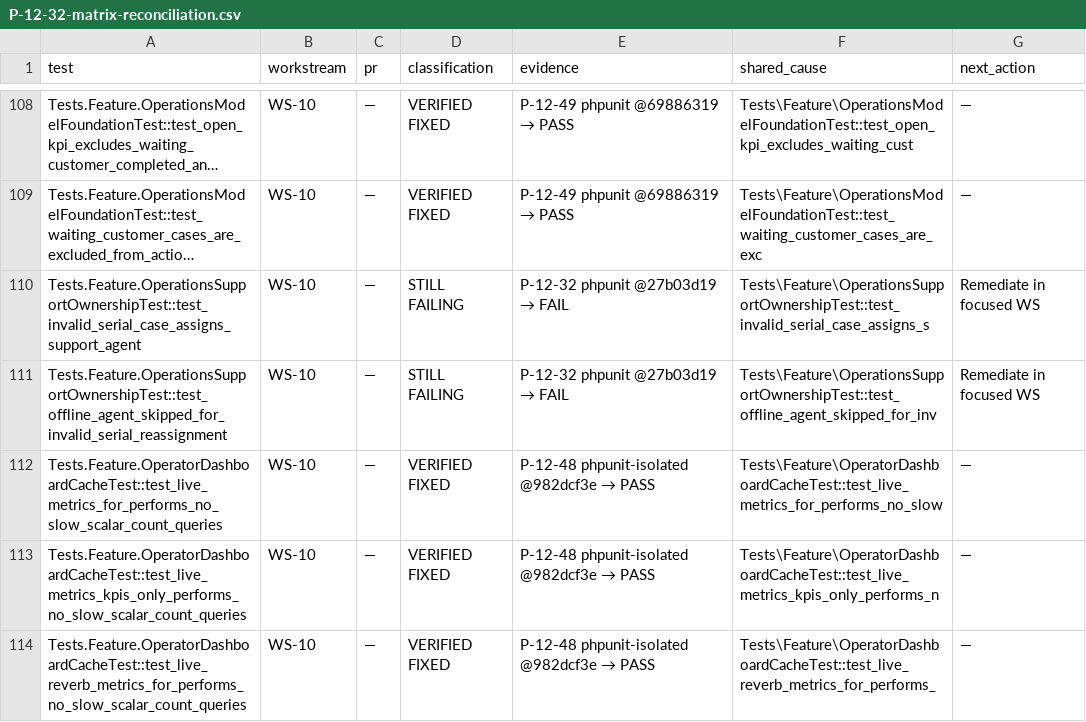
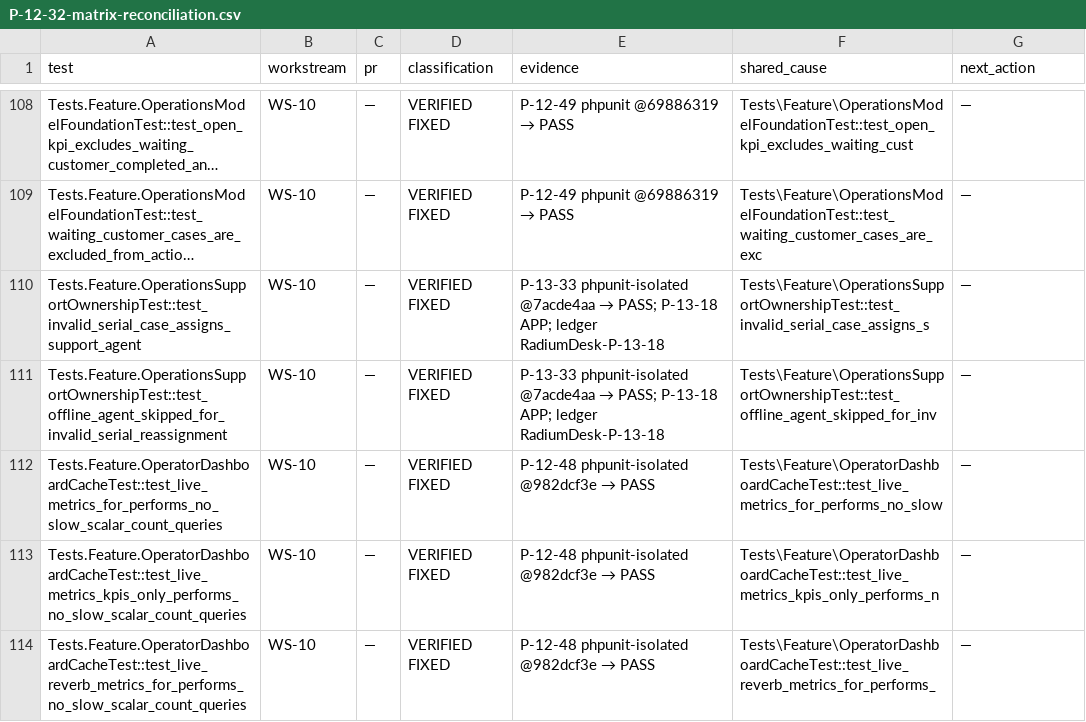
Before and after one commit to radium-foundation/radium-desk, a CSV file: .artifacts/P-12-32-matrix-reconciliation.csv, drawn as a sheet; only a part is shown, gaps mark what is left out; long unchanged cells end in …; the diff covers the shown part only; the diff names each change by its address in the sheet, - before the commit and + after, or states it on an @@ line.

```diff
--- a/.artifacts/P-12-32-matrix-reconciliation.csv
+++ b/.artifacts/P-12-32-matrix-reconciliation.csv
-D110:D111 (classification): STILL FAILING
+D110:D111 (classification): VERIFIED FIXED
@@ E110:E111 (evidence): P-12-32 phpunit @27b03d19 → FAIL → P-13-33 phpunit-isolated @7acde4aa → PASS; P-13-18 APP; ledger RadiumDesk-P-13-18 @@
-G110:G111 (next_action): Remediate in focused WS
+G110:G111 (next_action): —
```
Also changed, not shown: 46 edited cells elsewhere in this file, 1 other file.
